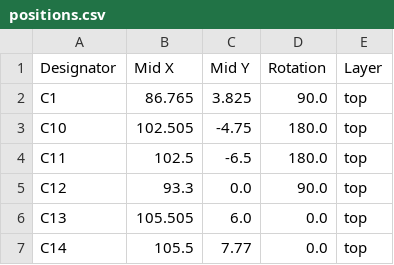
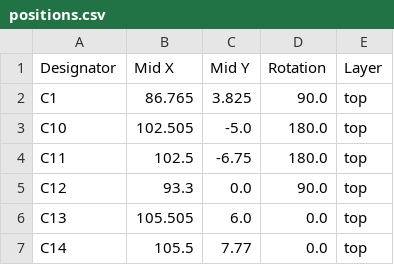
Before and after one commit to 11philip22/candleLight-v2, a CSV file: production/positions.csv, drawn as a sheet; only a part is shown.

```diff
--- a/production/positions.csv
+++ b/production/positions.csv
@@ -2,4 +2,4 @@
 C1,86.765,3.825,90.0,top
-C10,102.505,-4.75,180.0,top
-C11,102.5,-6.5,180.0,top
+C10,102.505,-5.0,180.0,top
+C11,102.5,-6.75,180.0,top
 C12,93.3,0.0,90.0,top
```
Also changed, not shown: production/bom.csv, 6 other files.
